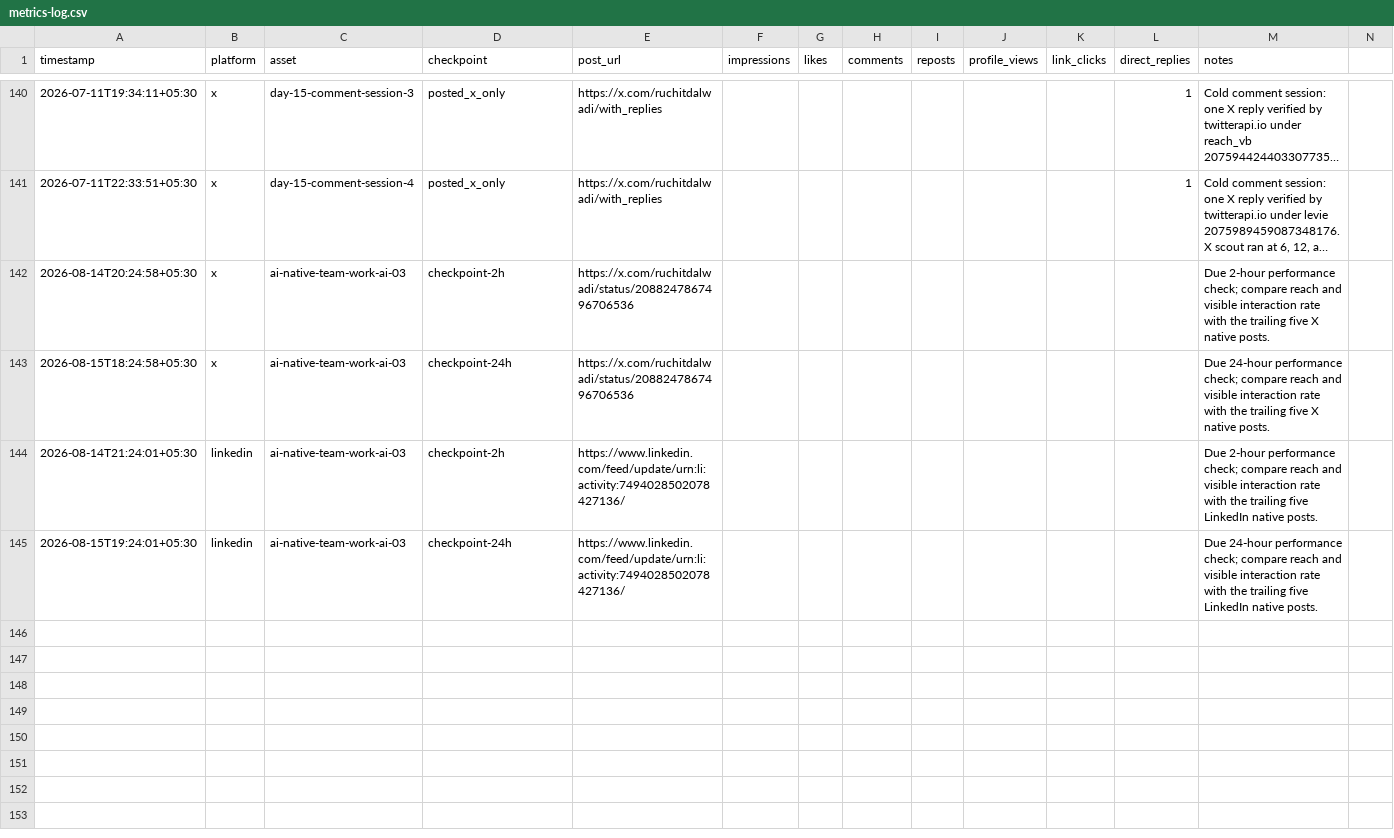
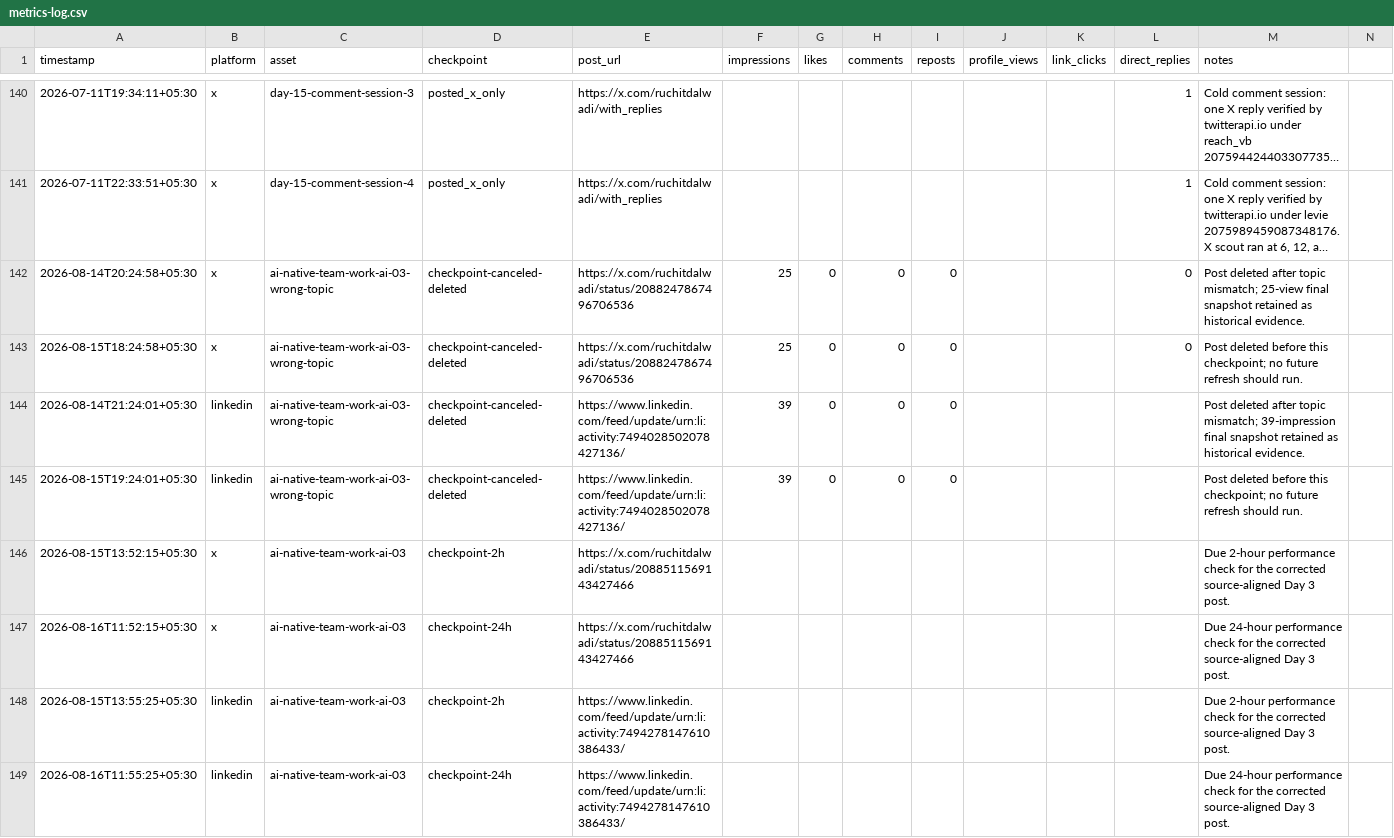
Before and after one commit to Ruchit1395/ruchitdalwadi-com, a CSV file: distribution/first-ten-customers-for-a-b2b-ai-startup/metrics-log.csv, drawn as a sheet; only a part is shown, gaps mark what is left out; long unchanged cells end in …; addresses are those after the commit; the diff names each change by its address in the sheet, - before the commit and + after, or states it on an @@ line.

```diff
--- a/distribution/first-ten-customers-for-a-b2b-ai-startup/metrics-log.csv
+++ b/distribution/first-ten-customers-for-a-b2b-ai-startup/metrics-log.csv
+row 142: 2026-08-14T20:24:58+05:30 | x | ai-native-team-work-ai-03-wrong-topic | checkpoint-canceled-deleted | https://x.com/ruchitdalwadi/status/2088247867496706536 | 25 | 0 | 0 | 0 |  |  | 0 | Post deleted after topic mismatch; 25-view final snapshot retained as historical evidence.
+row 143: 2026-08-15T18:24:58+05:30 | x | ai-native-team-work-ai-03-wrong-topic | checkpoint-canceled-deleted | https://x.com/ruchitdalwadi/status/2088247867496706536 | 25 | 0 | 0 | 0 |  |  | 0 | Post deleted before this checkpoint; no future refresh should run.
+row 144: 2026-08-14T21:24:01+05:30 | linkedin | ai-native-team-work-ai-03-wrong-topic | checkpoint-canceled-deleted | https://www.linkedin.com/feed/update/urn:li:activity:7494028502078427136/ | 39 | 0 | 0 | 0 |  |  |  | Post deleted after topic mismatch; 39-impression final snapshot retained as historical evidence.
+row 145: 2026-08-15T19:24:01+05:30 | linkedin | ai-native-team-work-ai-03-wrong-topic | checkpoint-canceled-deleted | https://www.linkedin.com/feed/update/urn:li:activity:7494028502078427136/ | 39 | 0 | 0 | 0 |  |  |  | Post deleted before this checkpoint; no future refresh should run.
-A146 (timestamp): 2026-08-14T20:24:58+05:30
+A146 (timestamp): 2026-08-15T13:52:15+05:30
-E146:E147 (post_url): https://x.com/ruchitdalwadi/status/2088247867496706536
+E146:E147 (post_url): https://x.com/ruchitdalwadi/status/2088511569143427466
-M146 (notes): …2-hour performance check; compare reach and visible interaction rate with the trailing five X native posts.
+M146 (notes): …2-hour performance check for the corrected source-aligned Day 3 post.
-A147 (timestamp): 2026-08-15T18:24:58+05:30
+A147 (timestamp): 2026-08-16T11:52:15+05:30
-M147 (notes): …24-hour performance check; compare reach and visible interaction rate with the trailing five X native posts.
+M147 (notes): …24-hour performance check for the corrected source-aligned Day 3 post.
-A148 (timestamp): 2026-08-14T21:24:01+05:30
+A148 (timestamp): 2026-08-15T13:55:25+05:30
-E148:E149 (post_url): https://www.linkedin.com/feed/update/urn:li:activity:7494028502078427136/
+E148:E149 (post_url): https://www.linkedin.com/feed/update/urn:li:activity:7494278147610386433/
-M148 (notes): …2-hour performance check; compare reach and visible interaction rate with the trailing five LinkedIn native posts.
+M148 (notes): …2-hour performance check for the corrected source-aligned Day 3 post.
-A149 (timestamp): 2026-08-15T19:24:01+05:30
+A149 (timestamp): 2026-08-16T11:55:25+05:30
-M149 (notes): …24-hour performance check; compare reach and visible interaction rate with the trailing five LinkedIn native posts.
+M149 (notes): …24-hour performance check for the corrected source-aligned Day 3 post.
```
Also changed, not shown: distribution/ai-native-team-work/POST_QUEUE.csv, distribution/first-ten-customers-for-a-b2b-ai-startup/tracker.csv, 9 other files.
